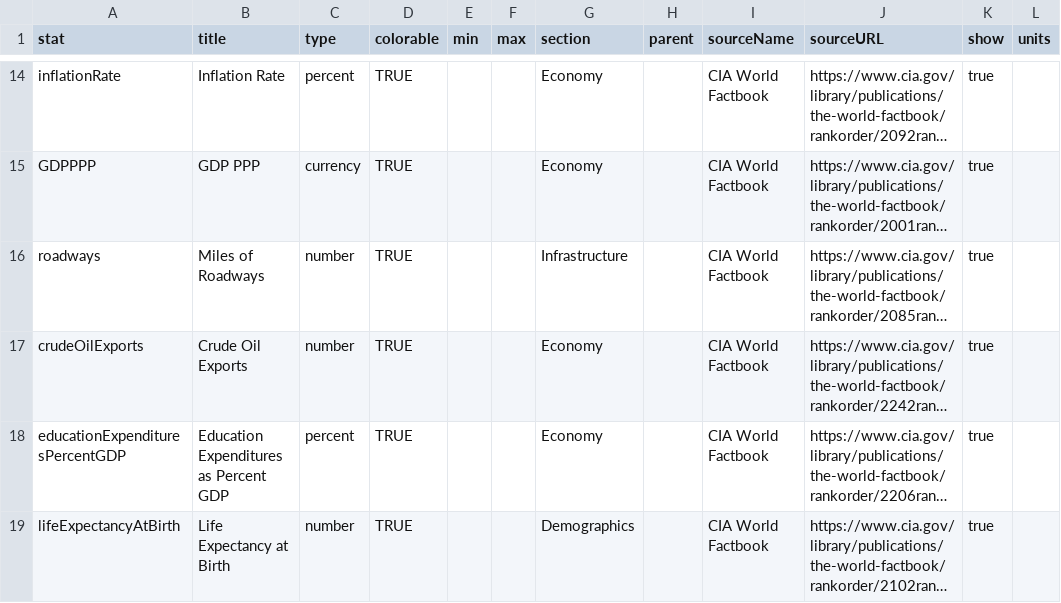
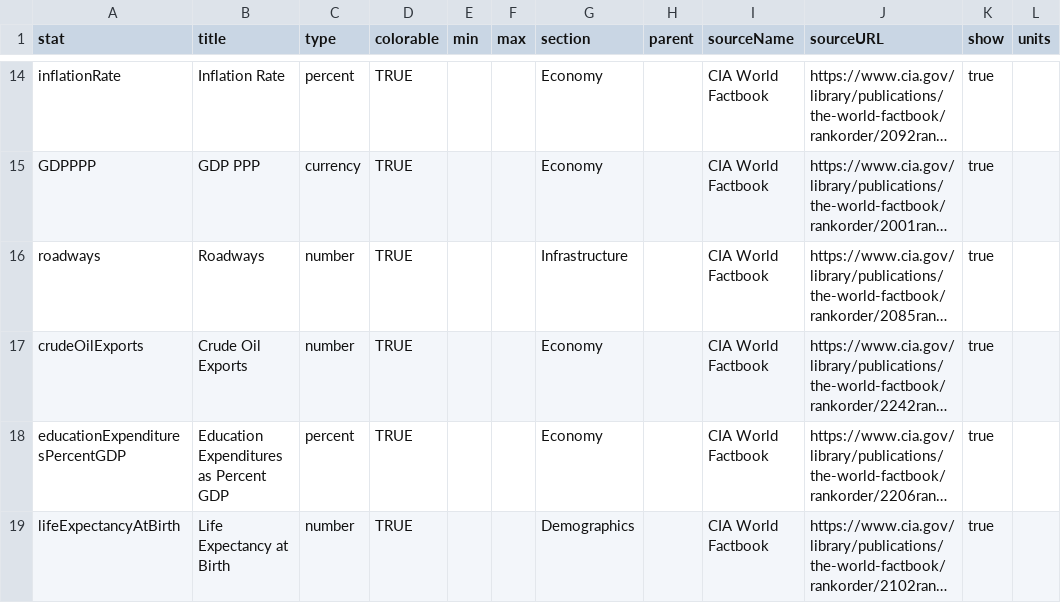
Before and after one commit to agorischek/polities-of-the-world, a CSV file: data/schema.csv, drawn as a sheet; only a part is shown, gaps mark what is left out; long unchanged cells end in …; the diff names each change by its address in the sheet, - before the commit and + after, or states it on an @@ line.

Commit message:
Correct Miles of Roadways title
Turns out this isn’t miles.

```diff
--- a/data/schema.csv
+++ b/data/schema.csv
-B16 (title): Miles of Roadways
+B16 (title): Roadways
```
